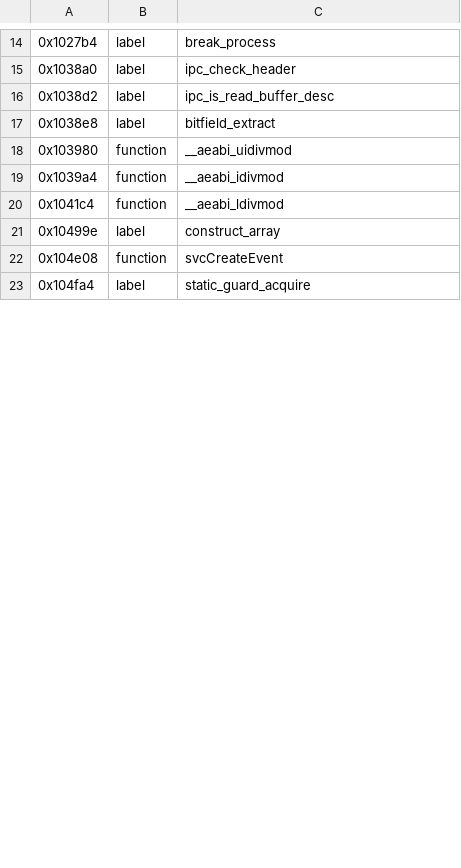
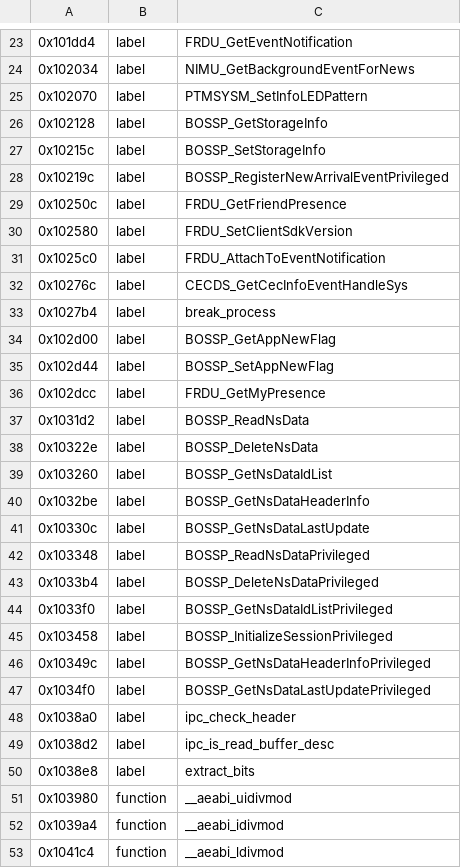
Before and after one commit to KiyoniX/Random_Projects_With_claude, a TSV file: decompil-3ds/fiches/news.noms.tsv, drawn as a sheet; only a part is shown, gaps mark what is left out; the shorter side is filled out with more unchanged rows; the diff covers the shown part only.

Commit message:
Décompil 3DS : news et mp, les noms relus versés ; règle des noms par numéro
Après relecture adverse : news +53 noms haute et 9 corrections (noms
canoniques : handle_srv_notification, SRV_RegisterService, get_tls,
svcAcceptSession, svcReplyAndReceive…) ; mp +16 noms haute (SRV_*,
CFGNOR_*, PTMS_NotifySleepPreparationComplete, ERRF_Throw). 9 et 15 lignes
sortent du compte (réserves de littéraux, rangs de la division, code mort).
ir : random_byte devient rand (générateur additif de la bibliothèque C,
31 bits). README : un émetteur peut porter le numéro de sa requête, un
gestionnaire nommé seulement par sa case n'a pas de nom.

```diff
--- a/decompil-3ds/fiches/news.noms.tsv
+++ b/decompil-3ds/fiches/news.noms.tsv
@@ -14,5 +23,29 @@
+0x101dd4	label	FRDU_GetEventNotification
+0x102034	label	NIMU_GetBackgroundEventForNews
+0x102070	label	PTMSYSM_SetInfoLEDPattern
+0x102128	label	BOSSP_GetStorageInfo
+0x10215c	label	BOSSP_SetStorageInfo
+0x10219c	label	BOSSP_RegisterNewArrivalEventPrivileged
+0x10250c	label	FRDU_GetFriendPresence
+0x102580	label	FRDU_SetClientSdkVersion
+0x1025c0	label	FRDU_AttachToEventNotification
+0x10276c	label	CECDS_GetCecInfoEventHandleSys
 0x1027b4	label	break_process
+0x102d00	label	BOSSP_GetAppNewFlag
+0x102d44	label	BOSSP_SetAppNewFlag
+0x102dcc	label	FRDU_GetMyPresence
+0x1031d2	label	BOSSP_ReadNsData
+0x10322e	label	BOSSP_DeleteNsData
+0x103260	label	BOSSP_GetNsDataIdList
+0x1032be	label	BOSSP_GetNsDataHeaderInfo
+0x10330c	label	BOSSP_GetNsDataLastUpdate
+0x103348	label	BOSSP_ReadNsDataPrivileged
+0x1033b4	label	BOSSP_DeleteNsDataPrivileged
+0x1033f0	label	BOSSP_GetNsDataIdListPrivileged
+0x103458	label	BOSSP_InitializeSessionPrivileged
+0x10349c	label	BOSSP_GetNsDataHeaderInfoPrivileged
+0x1034f0	label	BOSSP_GetNsDataLastUpdatePrivileged
 0x1038a0	label	ipc_check_header
 0x1038d2	label	ipc_is_read_buffer_desc
-0x1038e8	label	bitfield_extract
+0x1038e8	label	extract_bits
 0x103980	function	__aeabi_uidivmod
```
Also changed, not shown: 29 added rows and 8 edited cells elsewhere in this file, decompil-3ds/fiches/ir-safe.noms.tsv, decompil-3ds/fiches/ir.noms.tsv, 7 other files.
